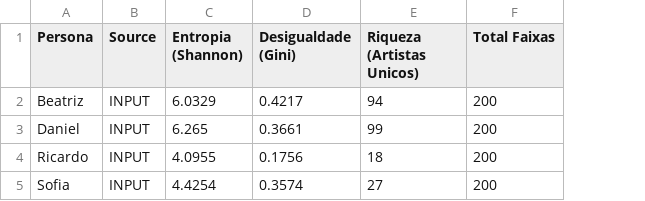
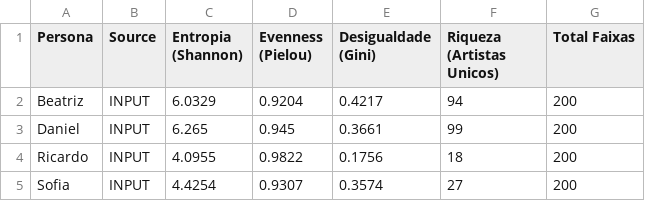
Before and after one commit to Marocosz/TCC, a CSV file: reports/inputs/summaries/tabela_diversidade_matematica.csv, drawn as a sheet; the diff names each change by its address in the sheet, - before the commit and + after, or states it on an @@ line.

```diff
--- a/reports/inputs/summaries/tabela_diversidade_matematica.csv
+++ b/reports/inputs/summaries/tabela_diversidade_matematica.csv
+column D (Evenness (Pielou)), rows 2-5: 0.9204 | 0.945 | 0.9822 | 0.9307
```
Also changed, not shown: reports/comparison/delta_metrics.csv, reports/comparison/delta_metrics_pivot.csv, 3 other files.
